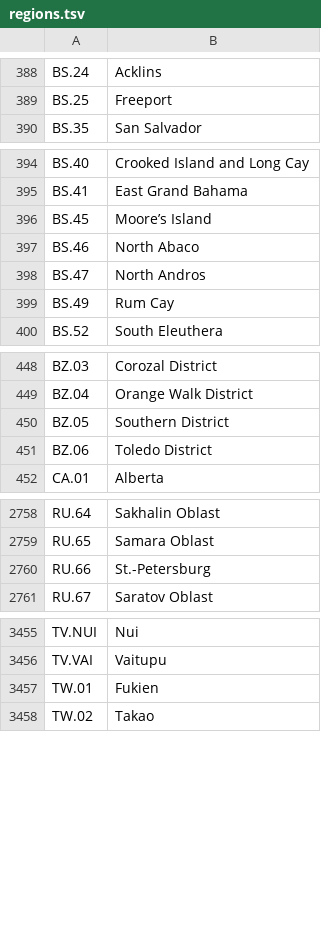
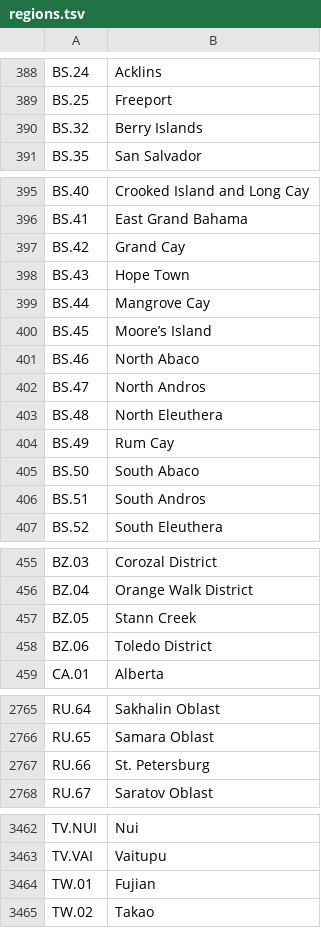
Before and after one commit to cavo789/media-hygiene, a TSV file: src/media_hygiene/geo/data/regions.tsv, drawn as a sheet; only a part is shown, gaps mark what is left out.

```diff
--- a/src/media_hygiene/geo/data/regions.tsv
+++ b/src/media_hygiene/geo/data/regions.tsv
@@ -389,2 +389,3 @@ BS.24	Acklins
 BS.25	Freeport
+BS.32	Berry Islands
 BS.35	San Salvador
@@ -395,2 +396,5 @@ BS.40	Crooked Island and Long Cay
 BS.41	East Grand Bahama
+BS.42	Grand Cay
+BS.43	Hope Town
+BS.44	Mangrove Cay
 BS.45	Moore’s Island
@@ -398,3 +402,6 @@ BS.46	North Abaco
 BS.47	North Andros
+BS.48	North Eleuthera
 BS.49	Rum Cay
+BS.50	South Abaco
+BS.51	South Andros
 BS.52	South Eleuthera
@@ -449,3 +456,3 @@ BZ.03	Corozal District
 BZ.04	Orange Walk District
-BZ.05	Southern District
+BZ.05	Stann Creek
 BZ.06	Toledo District
@@ -2759,3 +2766,3 @@ RU.64	Sakhalin Oblast
 RU.65	Samara Oblast
-RU.66	St.-Petersburg
+RU.66	St. Petersburg
 RU.67	Saratov Oblast
@@ -3456,3 +3463,3 @@ TV.NUI	Nui
 TV.VAI	Vaitupu
-TW.01	Fukien
+TW.01	Fujian
 TW.02	Takao
```
Also changed, not shown: 54 other files.
